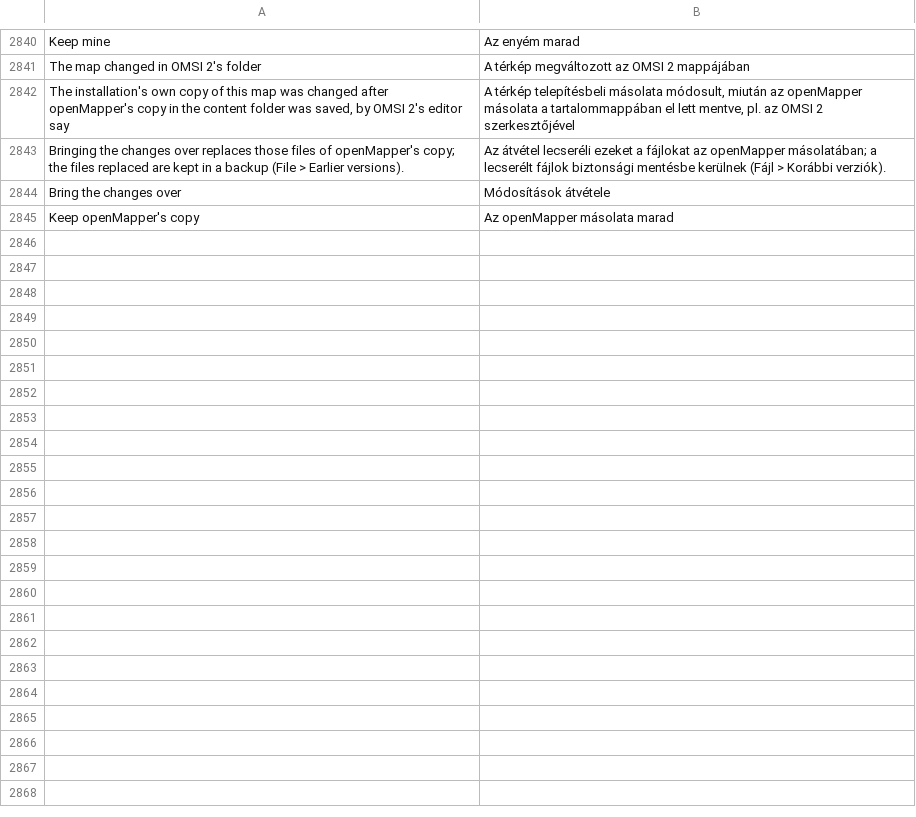
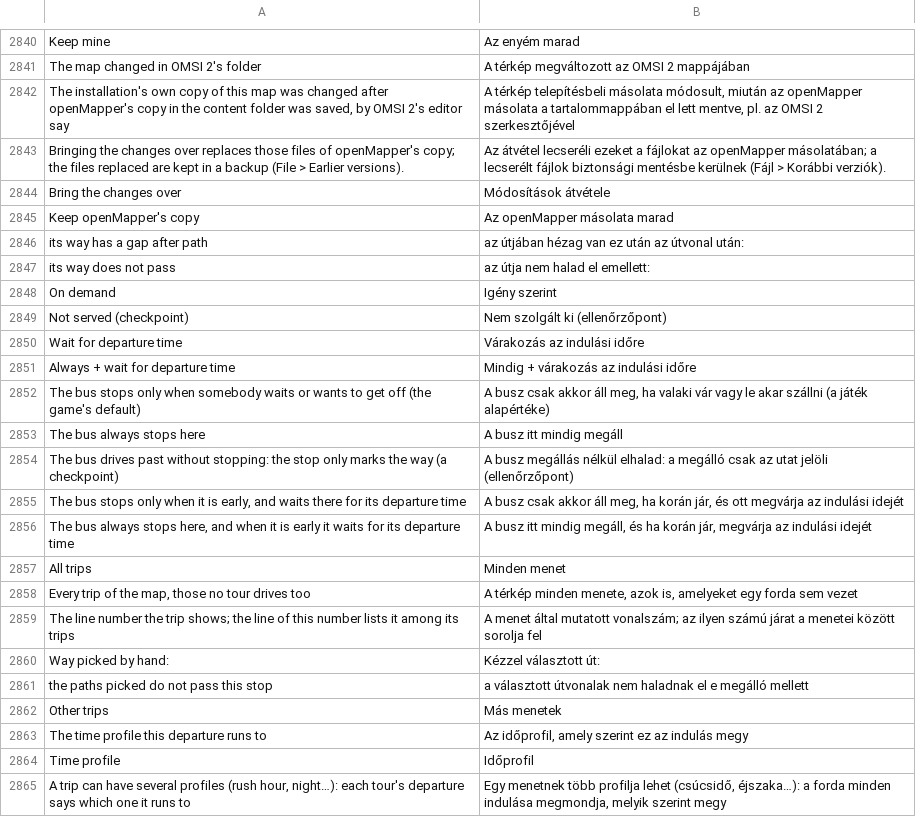
Before and after one commit to openOMSI-org/openMapper, a TSV file: locales/hu.tsv, drawn as a sheet; only a part is shown, gaps mark what is left out; the diff covers the shown part only; the diff names each change by its address in the sheet, - before the commit and + after, or states it on an @@ line.

```diff
--- a/locales/hu.tsv
+++ b/locales/hu.tsv
+row 2846: its way has a gap after path | az útjában hézag van ez után az útvonal után:
+row 2847: its way does not pass | az útja nem halad el emellett:
+row 2848: On demand | Igény szerint
+row 2849: Not served (checkpoint) | Nem szolgált ki (ellenőrzőpont)
+row 2850: Wait for departure time | Várakozás az indulási időre
+row 2851: Always + wait for departure time | Mindig + várakozás az indulási időre
+row 2852: The bus stops only when somebody waits or wants to get off (the game's default) | A busz csak akkor áll meg, ha valaki vár vagy le akar szállni (a játék alapértéke)
+row 2853: The bus always stops here | A busz itt mindig megáll
+row 2854: The bus drives past without stopping: the stop only marks the way (a checkpoint) | A busz megállás nélkül elhalad: a megálló csak az utat jelöli (ellenőrzőpont)
+row 2855: The bus stops only when it is early, and waits there for its departure time | A busz csak akkor áll meg, ha korán jár, és ott megvárja az indulási idejét
+row 2856: The bus always stops here, and when it is early it waits for its departure time | A busz itt mindig megáll, és ha korán jár, megvárja az indulási idejét
+row 2857: All trips | Minden menet
+row 2858: Every trip of the map, those no tour drives too | A térkép minden menete, azok is, amelyeket egy forda sem vezet
+row 2859: The line number the trip shows; the line of this number lists it among its trips | A menet által mutatott vonalszám; az ilyen számú járat a menetei között sorolja fel
+row 2860: Way picked by hand: | Kézzel választott út:
+row 2861: the paths picked do not pass this stop | a választott útvonalak nem haladnak el e megálló mellett
+row 2862: Other trips | Más menetek
+row 2863: The time profile this departure runs to | Az időprofil, amely szerint ez az indulás megy
+row 2864: Time profile | Időprofil
+row 2865: A trip can have several profiles (rush hour, night…): each tour's departure says which one it runs to | Egy menetnek több profilja lehet (csúcsidő, éjszaka…): a forda minden indulása megmondja, melyik szerint megy
```
Also changed, not shown: 28 added rows elsewhere in this file, locales/de.tsv, locales/ja.tsv, 36 other files.
